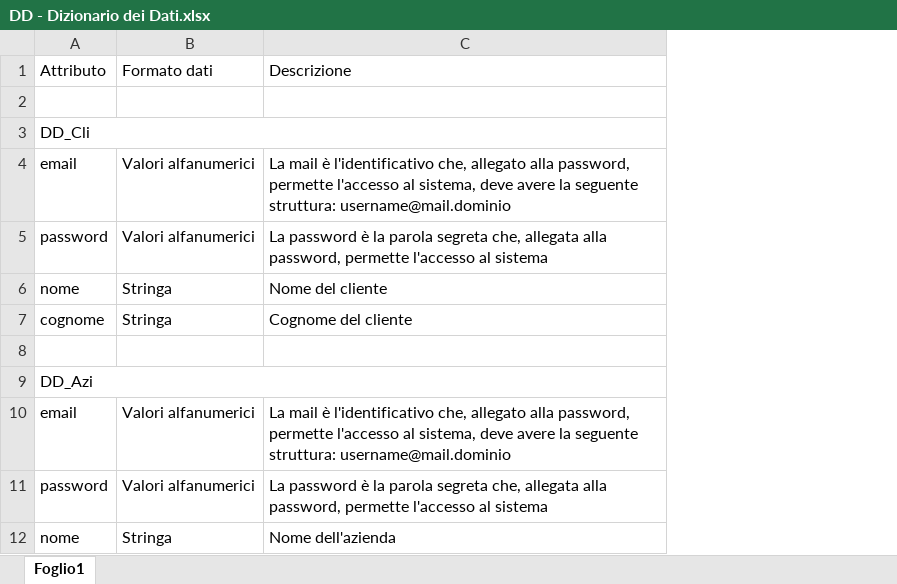
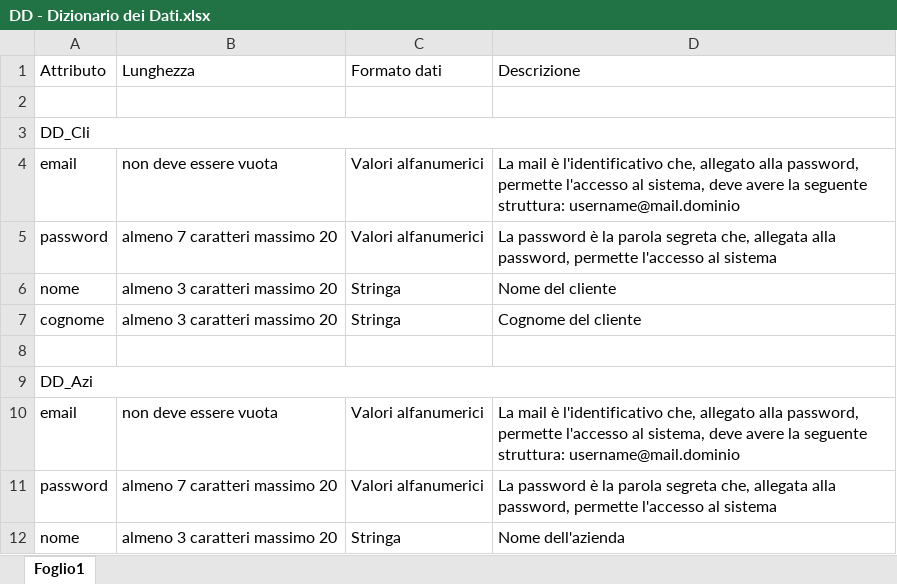
Before and after one commit to frekkanzer2/Eat-Reorder, an Excel workbook: Documents/Eat&Reorder - Use Cases documents/DD - Dizionario dei Dati.xlsx, sheet Foglio1, drawn as a sheet; only a part is shown; values as stored, in another font and other column widths than the file's, no borders; the diff names each change by its address in the sheet, - before the commit and + after, or states it on an @@ line.

Commit message:
Update DD - Dizionario dei Dati.xlsx
aggiornato il dizionario dei dati inserendo la lunghezza di ogni attributo

```diff
--- a/Documents/Eat&Reorder - Use Cases documents/DD - Dizionario dei Dati.xlsx (sheet Foglio1)
+++ b/Documents/Eat&Reorder - Use Cases documents/DD - Dizionario dei Dati.xlsx (sheet Foglio1)
+column B (Lunghezza), rows 4-12: non deve essere vuota | almeno 7 caratteri massimo 20 | almeno 3 caratteri massimo 20 | almeno 3 caratteri massimo 20 |  |  | non deve essere vuota | almeno 7 caratteri massimo 20 | almeno 3 caratteri massimo 20
```
